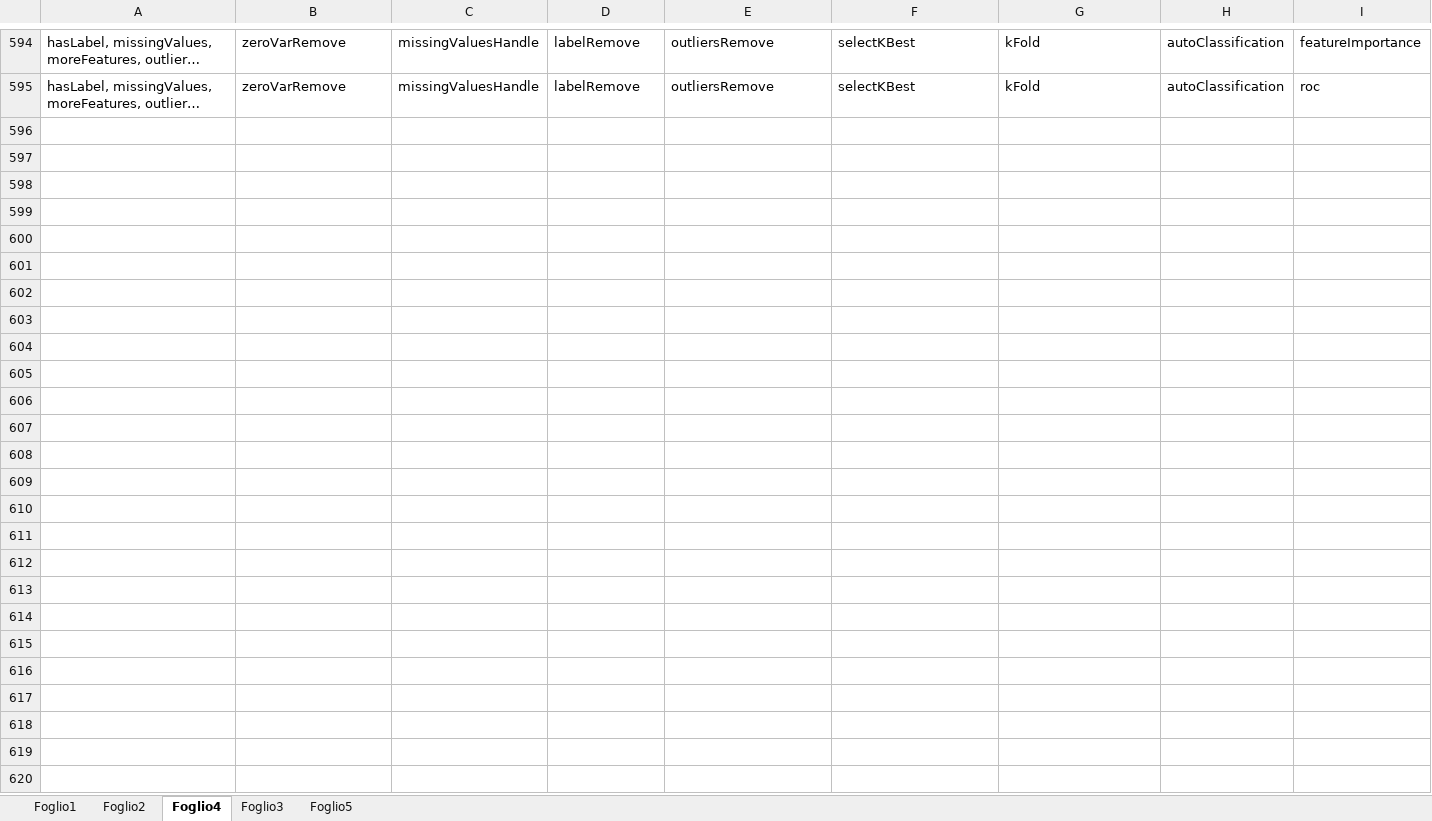
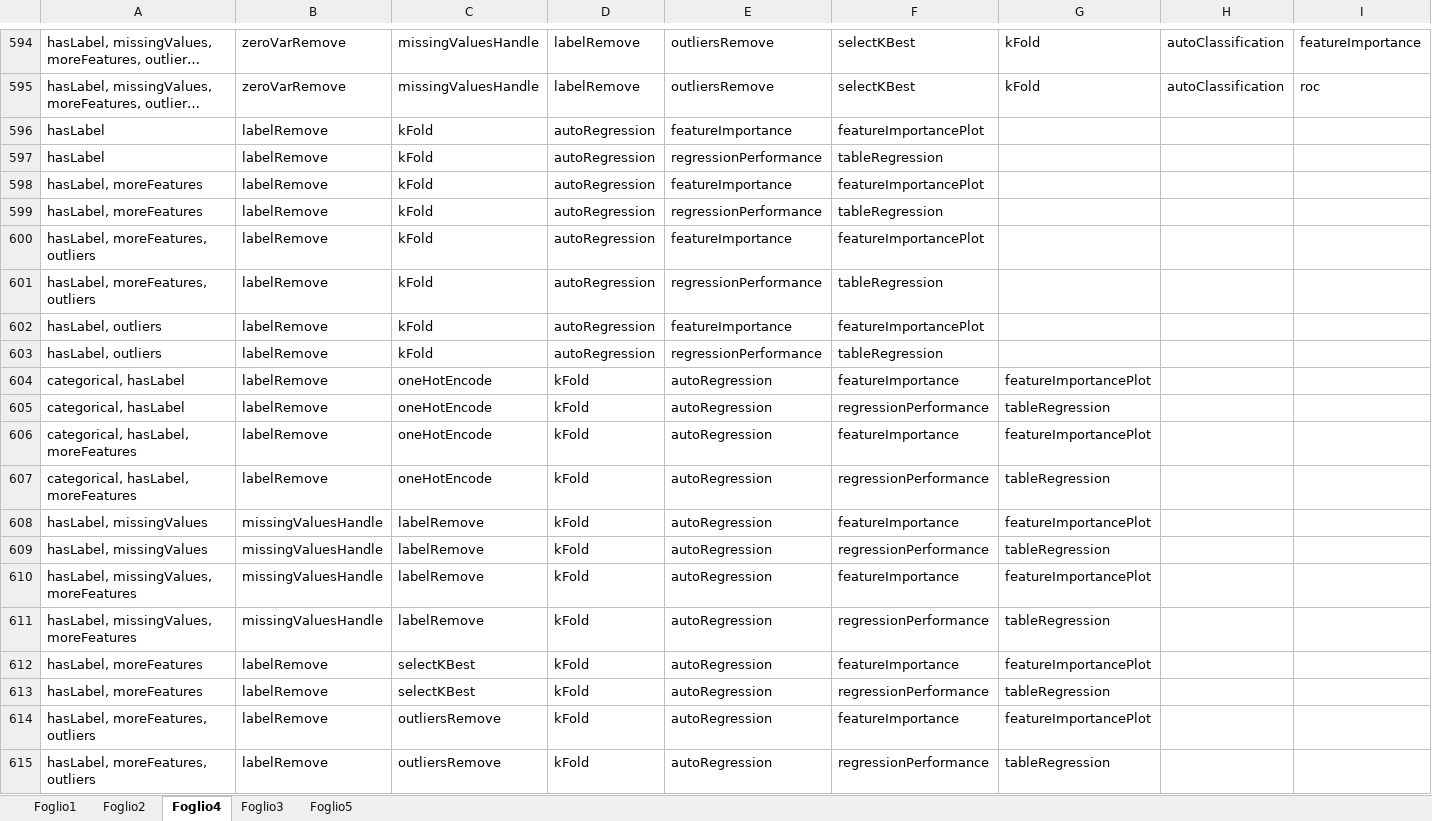
Before and after one commit to DEIB-GECO/DSBot, an Excel workbook: DSBot/kb.xlsx, sheet Foglio4, drawn as a sheet; only a part is shown, gaps mark what is left out; long unchanged cells end in …; values as stored, in another font and other column widths than the file's, no borders; rows hold the shown columns only; the diff covers the shown part only; the diff names each change by its address in the sheet, - before the commit and + after, or states it on an @@ line.

```diff
--- a/DSBot/kb.xlsx (sheet Foglio4)
+++ b/DSBot/kb.xlsx (sheet Foglio4)
+row 596: hasLabel | labelRemove | kFold | autoRegression | featureImportance | featureImportancePlot
+row 597: hasLabel | labelRemove | kFold | autoRegression | regressionPerformance | tableRegression
+row 598: hasLabel, moreFeatures | labelRemove | kFold | autoRegression | featureImportance | featureImportancePlot
+row 599: hasLabel, moreFeatures | labelRemove | kFold | autoRegression | regressionPerformance | tableRegression
+row 600: hasLabel, moreFeatures, outliers | labelRemove | kFold | autoRegression | featureImportance | featureImportancePlot
+row 601: hasLabel, moreFeatures, outliers | labelRemove | kFold | autoRegression | regressionPerformance | tableRegression
+row 602: hasLabel, outliers | labelRemove | kFold | autoRegression | featureImportance | featureImportancePlot
+row 603: hasLabel, outliers | labelRemove | kFold | autoRegression | regressionPerformance | tableRegression
+row 604: categorical, hasLabel | labelRemove | oneHotEncode | kFold | autoRegression | featureImportance | featureImportancePlot
+row 605: categorical, hasLabel | labelRemove | oneHotEncode | kFold | autoRegression | regressionPerformance | tableRegression
+row 606: categorical, hasLabel, moreFeatures | labelRemove | oneHotEncode | kFold | autoRegression | featureImportance | featureImportancePlot
+row 607: categorical, hasLabel, moreFeatures | labelRemove | oneHotEncode | kFold | autoRegression | regressionPerformance | tableRegression
+row 608: hasLabel, missingValues | missingValuesHandle | labelRemove | kFold | autoRegression | featureImportance | featureImportancePlot
+row 609: hasLabel, missingValues | missingValuesHandle | labelRemove | kFold | autoRegression | regressionPerformance | tableRegression
+row 610: hasLabel, missingValues, moreFeatures | missingValuesHandle | labelRemove | kFold | autoRegression | featureImportance | featureImportancePlot
+row 611: hasLabel, missingValues, moreFeatures | missingValuesHandle | labelRemove | kFold | autoRegression | regressionPerformance | tableRegression
+row 612: hasLabel, moreFeatures | labelRemove | selectKBest | kFold | autoRegression | featureImportance | featureImportancePlot
+row 613: hasLabel, moreFeatures | labelRemove | selectKBest | kFold | autoRegression | regressionPerformance | tableRegression
+row 614: hasLabel, moreFeatures, outliers | labelRemove | outliersRemove | kFold | autoRegression | featureImportance | featureImportancePlot
+row 615: hasLabel, moreFeatures, outliers | labelRemove | outliersRemove | kFold | autoRegression | regressionPerformance | tableRegression
```
Also changed, not shown: 57 added rows elsewhere in this sheet, 8 other files.
